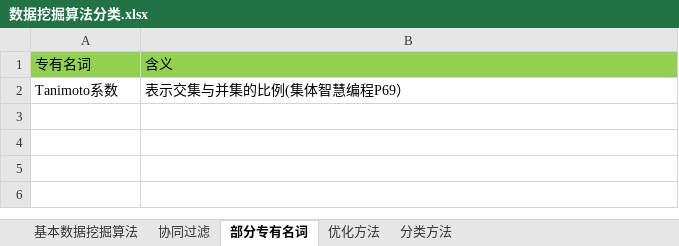
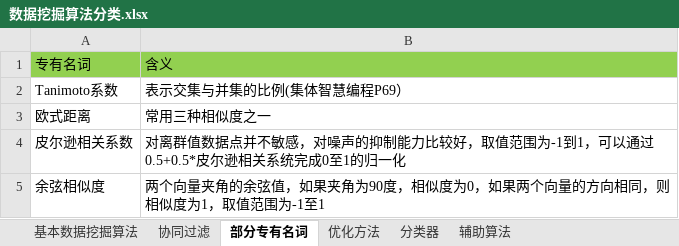
Before and after one commit to sc0303/note, an Excel workbook: 数据挖掘算法分类.xlsx, sheet 部分专有名词, drawn as a sheet; values as stored, in another font and other column widths than the file's, no borders; the diff names each change by its address in the sheet, - before the commit and + after, or states it on an @@ line.

```diff
--- a/数据挖掘算法分类.xlsx (sheet 部分专有名词)
+++ b/数据挖掘算法分类.xlsx (sheet 部分专有名词)
-sheet tab: 分类方法
+sheet tab: 分类器
+sheet tab: 辅助算法
+row 3: 欧式距离 | 常用三种相似度之一
+row 4: 皮尔逊相关系数 | 对离群值数据点并不敏感，对噪声的抑制能力比较好，取值范围为-1到1，可以通过0.5+0.5*皮尔逊相关系统完成0至1的归一化
+row 5: 余弦相似度 | 两个向量夹角的余弦值，如果夹角为90度，相似度为0，如果两个向量的方向相同，则相似度为1，取值范围为-1至1
```
Also changed, not shown: sheet 基本数据挖掘算法, sheet 分类器, sheet 协同过滤, charts or pictures, 1 other file.
